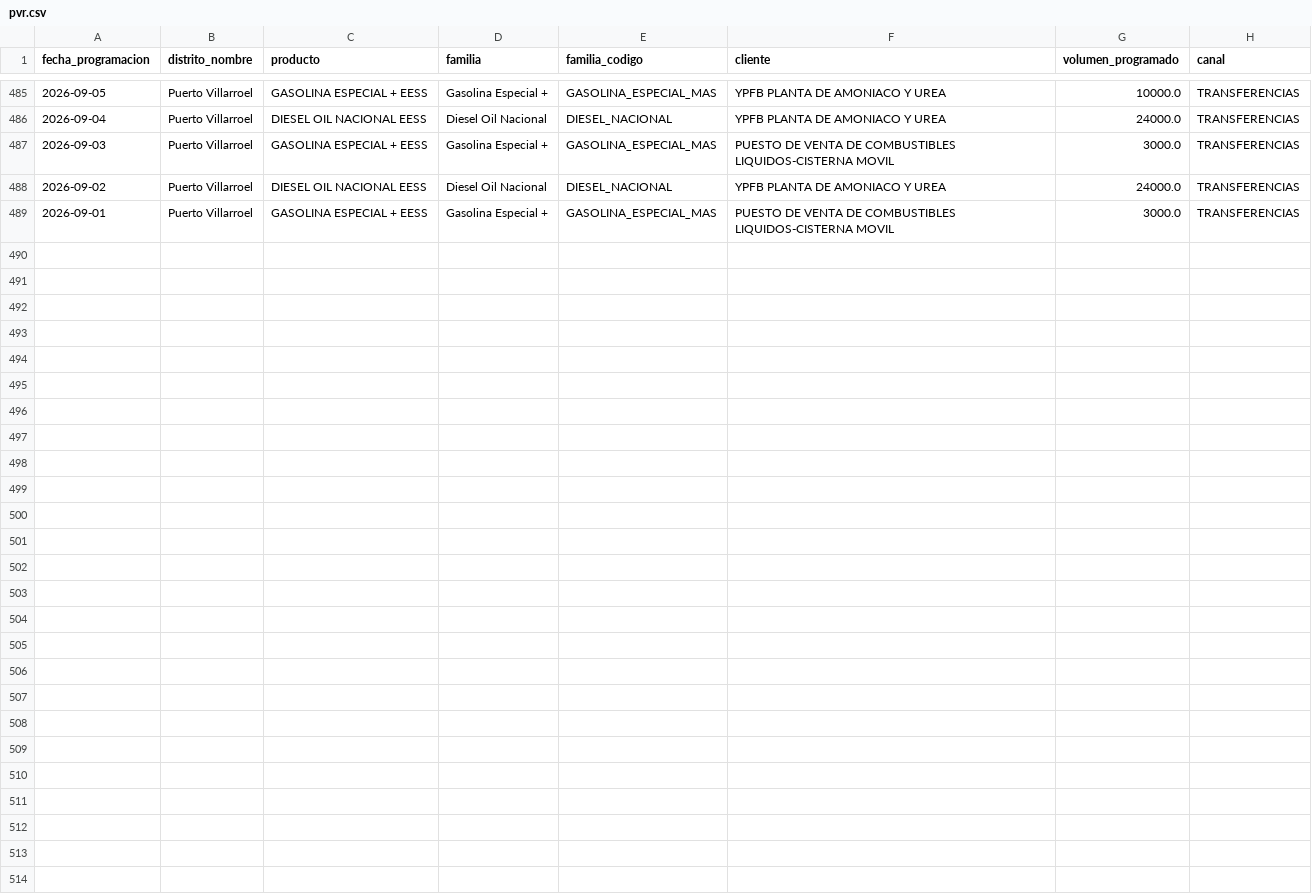
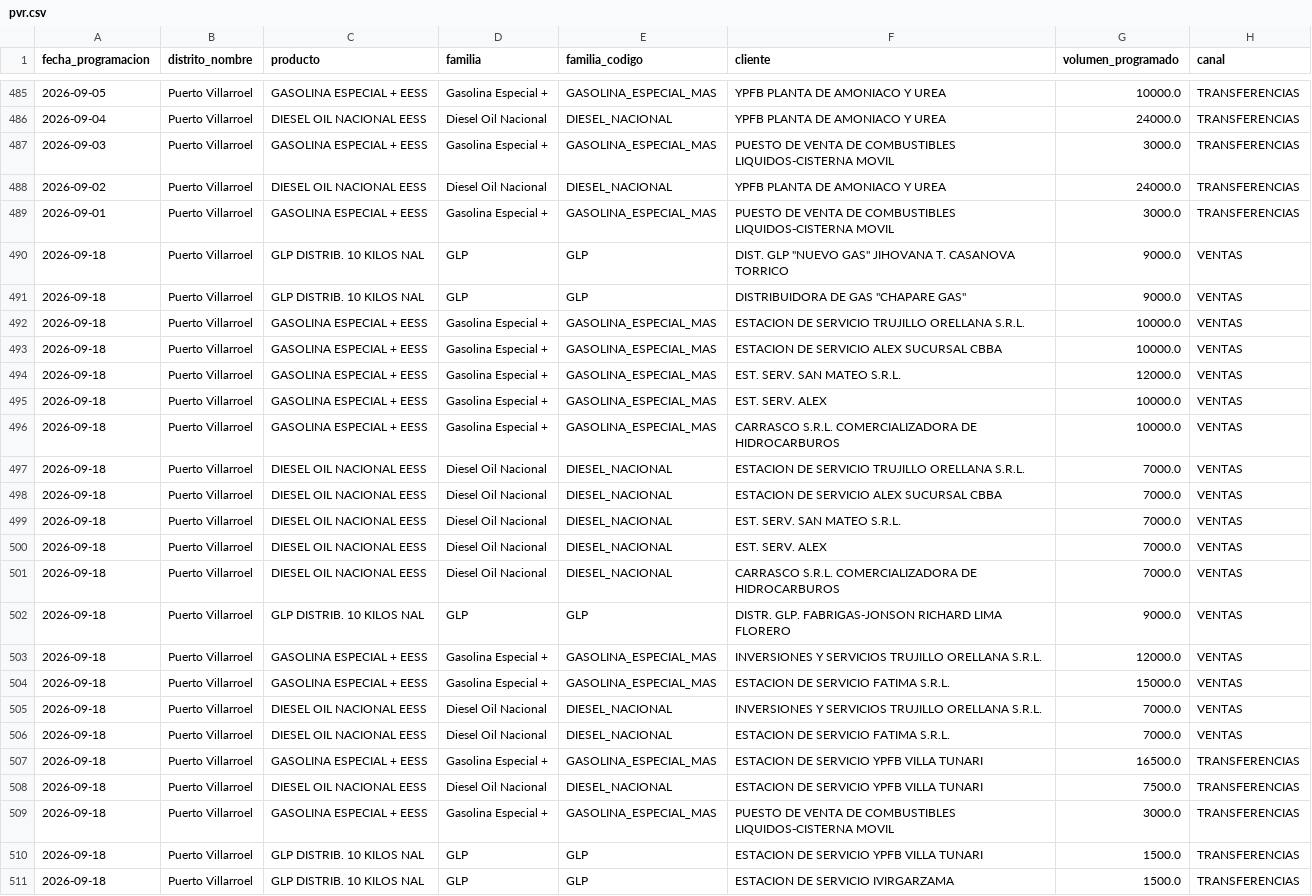
Before and after one commit to mauforonda/data-triage, a CSV file: hidrocarburos/abastecimiento/data/programacion/pvr.csv, drawn as a sheet; only a part is shown, gaps mark what is left out.

```diff
--- a/hidrocarburos/abastecimiento/data/programacion/pvr.csv
+++ b/hidrocarburos/abastecimiento/data/programacion/pvr.csv
@@ -489 +489,23 @@ fecha_programacion,distrito_nombre,producto,familia,familia_codigo,cliente,volum
 2026-09-01,Puerto Villarroel,GASOLINA ESPECIAL + EESS,Gasolina Especial +,GASOLINA_ESPECIAL_MAS,PUESTO DE VENTA DE COMBUSTIBLES LIQUIDOS-CISTERNA MOVIL,3000.0,TRANSFERENCIAS
+2026-09-18,Puerto Villarroel,GLP DISTRIB. 10 KILOS NAL,GLP,GLP,"DIST. GLP ""NUEVO GAS"" JIHOVANA T. CASANOVA TORRICO",9000.0,VENTAS
+2026-09-18,Puerto Villarroel,GLP DISTRIB. 10 KILOS NAL,GLP,GLP,"DISTRIBUIDORA DE GAS ""CHAPARE GAS""",9000.0,VENTAS
+2026-09-18,Puerto Villarroel,GASOLINA ESPECIAL + EESS,Gasolina Especial +,GASOLINA_ESPECIAL_MAS,ESTACION DE SERVICIO TRUJILLO ORELLANA S.R.L.,10000.0,VENTAS
+2026-09-18,Puerto Villarroel,GASOLINA ESPECIAL + EESS,Gasolina Especial +,GASOLINA_ESPECIAL_MAS,ESTACION DE SERVICIO ALEX SUCURSAL CBBA,10000.0,VENTAS
+2026-09-18,Puerto Villarroel,GASOLINA ESPECIAL + EESS,Gasolina Especial +,GASOLINA_ESPECIAL_MAS,EST. SERV. SAN MATEO S.R.L.,12000.0,VENTAS
+2026-09-18,Puerto Villarroel,GASOLINA ESPECIAL + EESS,Gasolina Especial +,GASOLINA_ESPECIAL_MAS,EST. SERV. ALEX,10000.0,VENTAS
+2026-09-18,Puerto Villarroel,GASOLINA ESPECIAL + EESS,Gasolina Especial +,GASOLINA_ESPECIAL_MAS,CARRASCO S.R.L. COMERCIALIZADORA DE HIDROCARBUROS,10000.0,VENTAS
+2026-09-18,Puerto Villarroel,DIESEL OIL NACIONAL EESS,Diesel Oil Nacional,DIESEL_NACIONAL,ESTACION DE SERVICIO TRUJILLO ORELLANA S.R.L.,7000.0,VENTAS
+2026-09-18,Puerto Villarroel,DIESEL OIL NACIONAL EESS,Diesel Oil Nacional,DIESEL_NACIONAL,ESTACION DE SERVICIO ALEX SUCURSAL CBBA,7000.0,VENTAS
+2026-09-18,Puerto Villarroel,DIESEL OIL NACIONAL EESS,Diesel Oil Nacional,DIESEL_NACIONAL,EST. SERV. SAN MATEO S.R.L.,7000.0,VENTAS
+2026-09-18,Puerto Villarroel,DIESEL OIL NACIONAL EESS,Diesel Oil Nacional,DIESEL_NACIONAL,EST. SERV. ALEX,7000.0,VENTAS
+2026-09-18,Puerto Villarroel,DIESEL OIL NACIONAL EESS,Diesel Oil Nacional,DIESEL_NACIONAL,CARRASCO S.R.L. COMERCIALIZADORA DE HIDROCARBUROS,7000.0,VENTAS
+2026-09-18,Puerto Villarroel,GLP DISTRIB. 10 KILOS NAL,GLP,GLP,DISTR. GLP. FABRIGAS-JONSON RICHARD LIMA FLORERO,9000.0,VENTAS
+2026-09-18,Puerto Villarroel,GASOLINA ESPECIAL + EESS,Gasolina Especial +,GASOLINA_ESPECIAL_MAS,INVERSIONES Y SERVICIOS TRUJILLO ORELLANA S.R.L.,12000.0,VENTAS
+2026-09-18,Puerto Villarroel,GASOLINA ESPECIAL + EESS,Gasolina Especial +,GASOLINA_ESPECIAL_MAS,ESTACION DE SERVICIO FATIMA S.R.L.,15000.0,VENTAS
+2026-09-18,Puerto Villarroel,DIESEL OIL NACIONAL EESS,Diesel Oil Nacional,DIESEL_NACIONAL,INVERSIONES Y SERVICIOS TRUJILLO ORELLANA S.R.L.,7000.0,VENTAS
+2026-09-18,Puerto Villarroel,DIESEL OIL NACIONAL EESS,Diesel Oil Nacional,DIESEL_NACIONAL,ESTACION DE SERVICIO FATIMA S.R.L.,7000.0,VENTAS
+2026-09-18,Puerto Villarroel,GASOLINA ESPECIAL + EESS,Gasolina Especial +,GASOLINA_ESPECIAL_MAS,ESTACION DE SERVICIO YPFB VILLA TUNARI,16500.0,TRANSFERENCIAS
+2026-09-18,Puerto Villarroel,DIESEL OIL NACIONAL EESS,Diesel Oil Nacional,DIESEL_NACIONAL,ESTACION DE SERVICIO YPFB VILLA TUNARI,7500.0,TRANSFERENCIAS
+2026-09-18,Puerto Villarroel,GASOLINA ESPECIAL + EESS,Gasolina Especial +,GASOLINA_ESPECIAL_MAS,PUESTO DE VENTA DE COMBUSTIBLES LIQUIDOS-CISTERNA MOVIL,3000.0,TRANSFERENCIAS
+2026-09-18,Puerto Villarroel,GLP DISTRIB. 10 KILOS NAL,GLP,GLP,ESTACION DE SERVICIO YPFB VILLA TUNARI,1500.0,TRANSFERENCIAS
+2026-09-18,Puerto Villarroel,GLP DISTRIB. 10 KILOS NAL,GLP,GLP,ESTACION DE SERVICIO IVIRGARZAMA,1500.0,TRANSFERENCIAS
```
Also changed, not shown: hidrocarburos/abastecimiento/data/despachos/chu.csv, hidrocarburos/abastecimiento/data/programacion/chu.csv, 36 other files.
